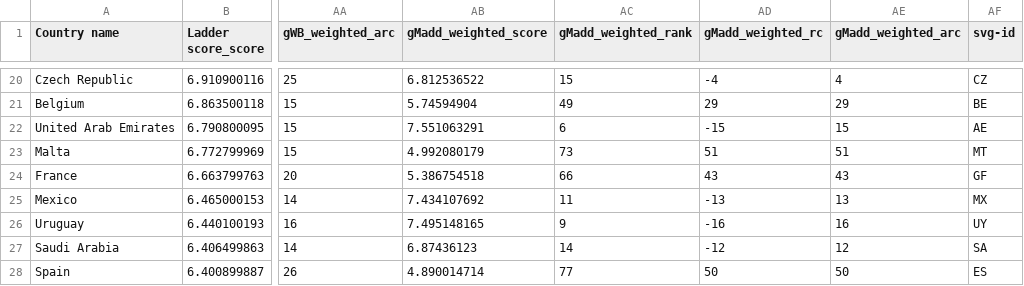
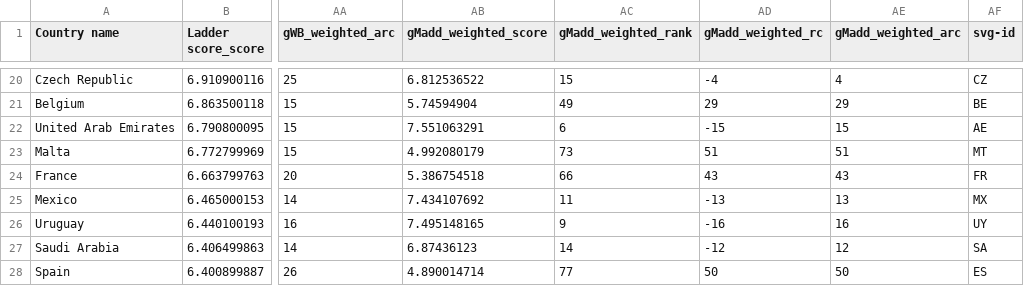
Before and after one commit to OB-0ne/worldMapHappiness_visualization, a CSV file: data/final_scores_all_countries.csv, drawn as a sheet; only a part is shown, gaps mark what is left out; the diff names each change by its address in the sheet, - before the commit and + after, or states it on an @@ line.

Commit message:
test and bug fixes
- added ascending ordering to the ranks
- new flag API added
- updated rank detail tooltip UI
- ddm2 does not show rank change for WHR

```diff
--- a/data/final_scores_all_countries.csv
+++ b/data/final_scores_all_countries.csv
-AF24 (svg-id): GF
+AF24 (svg-id): FR
```
Also changed, not shown: 4 other files.
